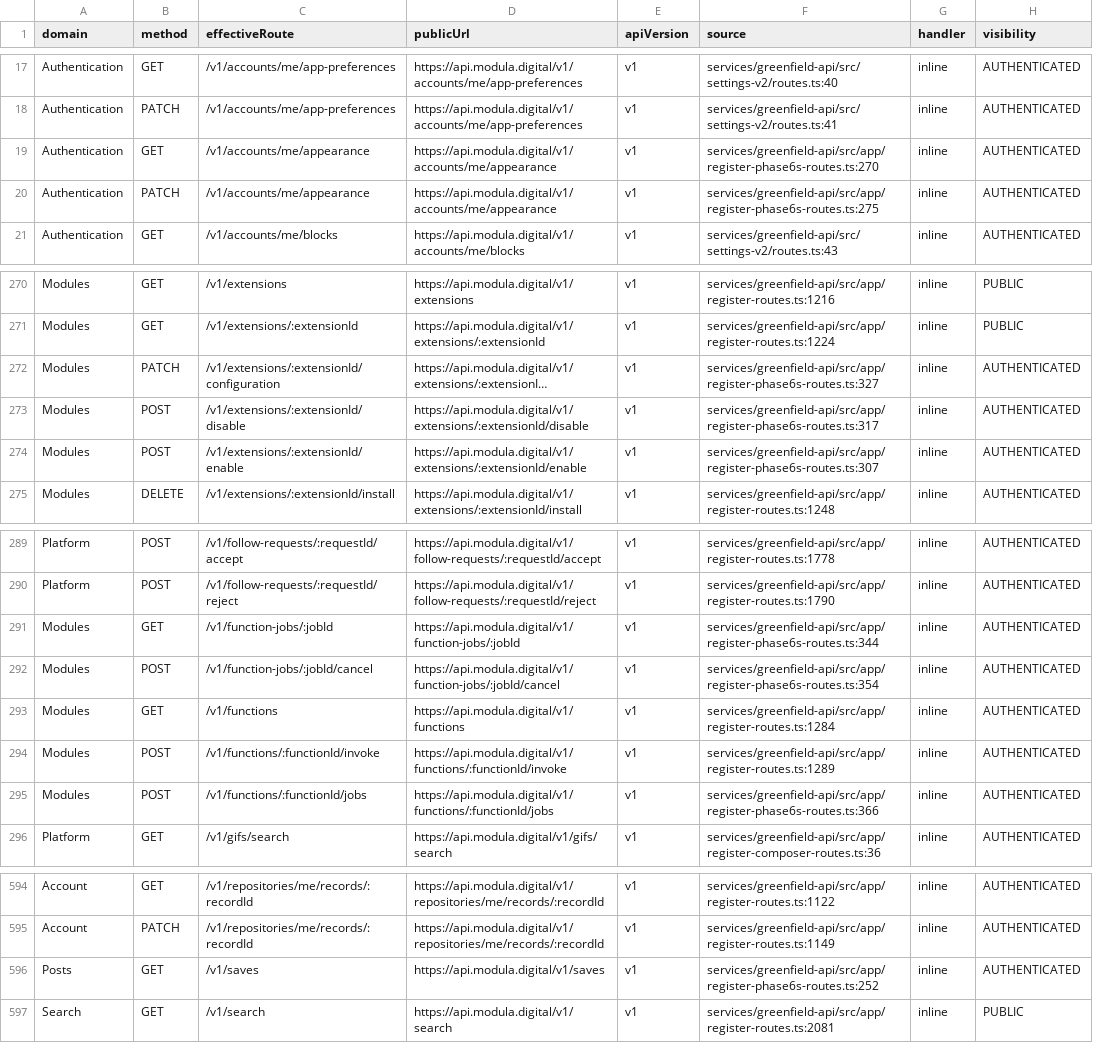
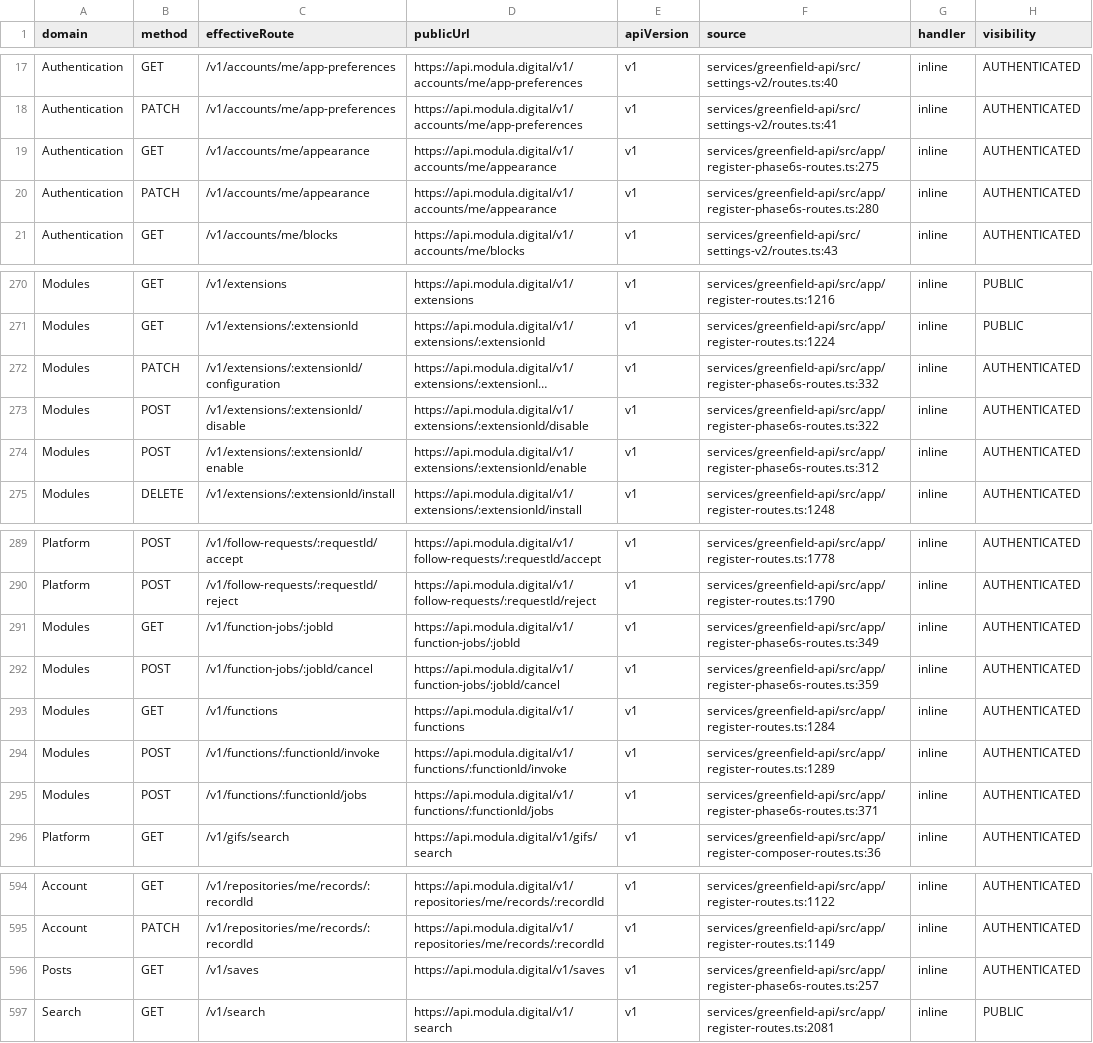
Before and after one commit to modula-mod/modula-latest, a CSV file: docs/audits/api-atlas-01/api-atlas.csv, drawn as a sheet; only a part is shown, gaps mark what is left out; long unchanged cells end in …; the diff covers the shown part only; the diff names each change by its address in the sheet, - before the commit and + after, or states it on an @@ line.

```diff
--- a/docs/audits/api-atlas-01/api-atlas.csv
+++ b/docs/audits/api-atlas-01/api-atlas.csv
-F19 (source): services/greenfield-api/src/app/register-phase6s-routes.ts:270
+F19 (source): services/greenfield-api/src/app/register-phase6s-routes.ts:275
-F20 (source): services/greenfield-api/src/app/register-phase6s-routes.ts:275
+F20 (source): services/greenfield-api/src/app/register-phase6s-routes.ts:280
-F272 (source): services/greenfield-api/src/app/register-phase6s-routes.ts:327
+F272 (source): services/greenfield-api/src/app/register-phase6s-routes.ts:332
-F273 (source): services/greenfield-api/src/app/register-phase6s-routes.ts:317
+F273 (source): services/greenfield-api/src/app/register-phase6s-routes.ts:322
-F274 (source): services/greenfield-api/src/app/register-phase6s-routes.ts:307
+F274 (source): services/greenfield-api/src/app/register-phase6s-routes.ts:312
-F291 (source): services/greenfield-api/src/app/register-phase6s-routes.ts:344
+F291 (source): services/greenfield-api/src/app/register-phase6s-routes.ts:349
-F292 (source): services/greenfield-api/src/app/register-phase6s-routes.ts:354
+F292 (source): services/greenfield-api/src/app/register-phase6s-routes.ts:359
-F295 (source): services/greenfield-api/src/app/register-phase6s-routes.ts:366
+F295 (source): services/greenfield-api/src/app/register-phase6s-routes.ts:371
-F596 (source): services/greenfield-api/src/app/register-phase6s-routes.ts:252
+F596 (source): services/greenfield-api/src/app/register-phase6s-routes.ts:257
```
Also changed, not shown: 18 edited cells elsewhere in this file, 10 other files.
